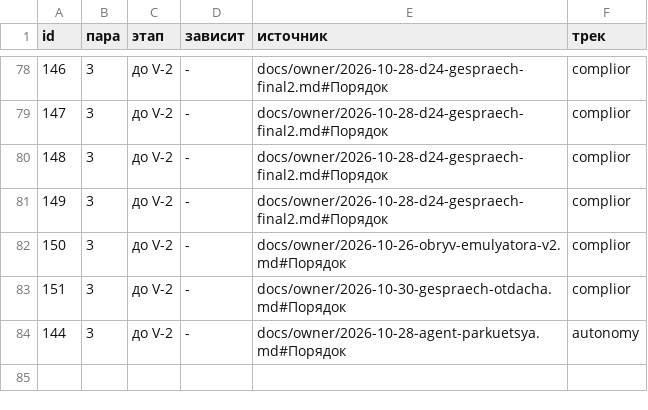
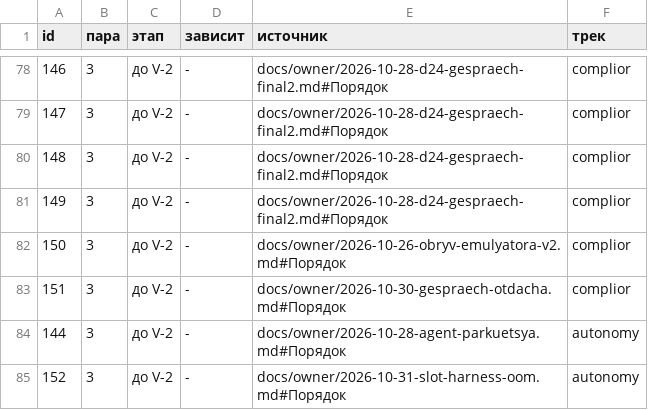
Before and after one commit to a3ka/dev-harness, a TSV file: registry/plan.tsv, drawn as a sheet; only a part is shown, gaps mark what is left out; the diff names each change by its address in the sheet, - before the commit and + after, or states it on an @@ line.

Commit message:
owner: строка плана 152 — предмет OOM сессии и замков погибших агентов (слот харнесса)
Слово владельца 2026-10-31 ~13:00 UTC «давай запустим слот харнесса; там есть свой план, но этот вопрос поместим вперёд»;
номер 152 выдан механизмом (id/CONTRACT/152, 7db22994). Источник — docs/owner/2026-10-31-slot-harness-oom.md#Порядок.

РАЗРЕШИЛ-ВЛАДЕЛЕЦ: ROADMAP.md registry/plan.tsv — строка плана 152 (OOM сессии и замки погибших агентов, слот харнесса первым; слово владельца 2026-10-31)

```diff
--- a/registry/plan.tsv
+++ b/registry/plan.tsv
+row 85: 152 | 3 | до V-2 | - | docs/owner/2026-10-31-slot-harness-oom.md#Порядок | autonomy
```
Also changed, not shown: 1 other file.
